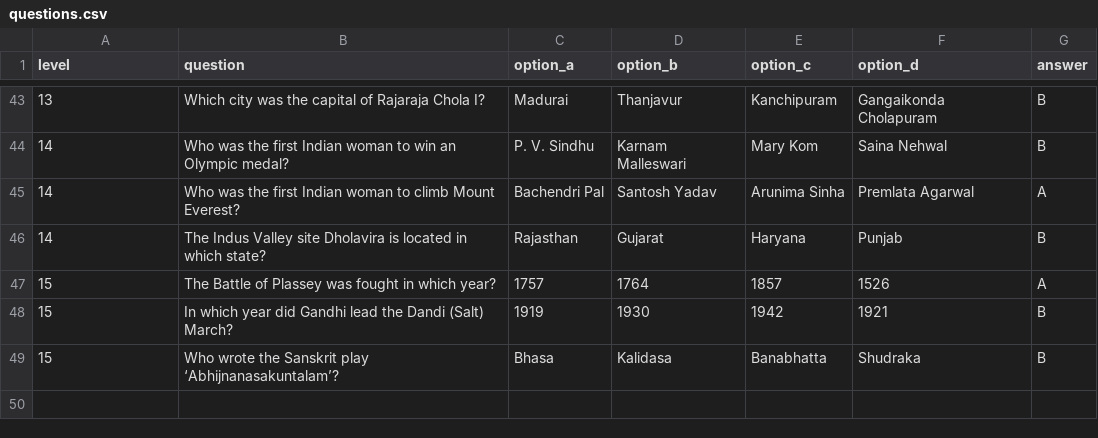
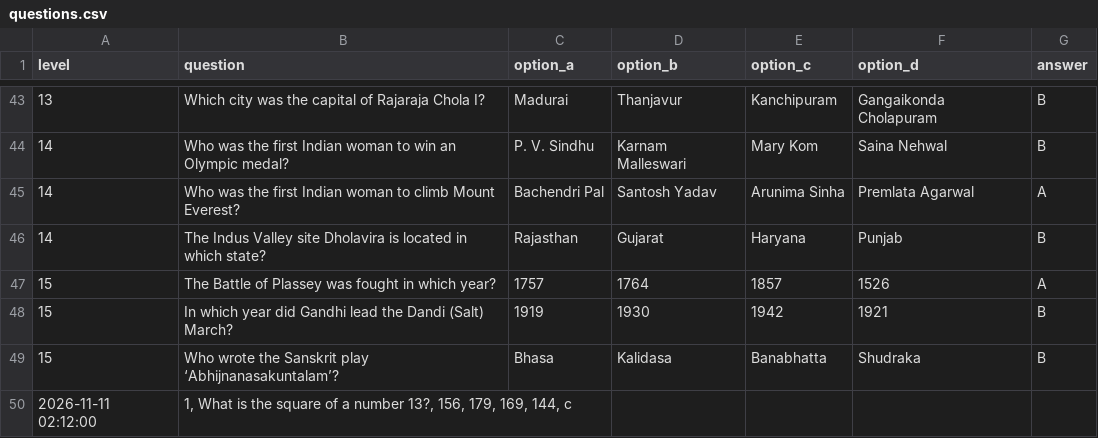
Before and after one commit to RajMujmer/KBC, a CSV file: questions.csv, drawn as a sheet; only a part is shown, gaps mark what is left out; the diff names each change by its address in the sheet, - before the commit and + after, or states it on an @@ line.

Commit message:
Auto-update questions.csv and offset bookmark [skip ci]

```diff
--- a/questions.csv
+++ b/questions.csv
+row 50: 2026-11-11 02:12:00 | 1, What is the square of a number 13?, 156, 179, 169, 144, c
```
Also changed, not shown: 1 other file.
